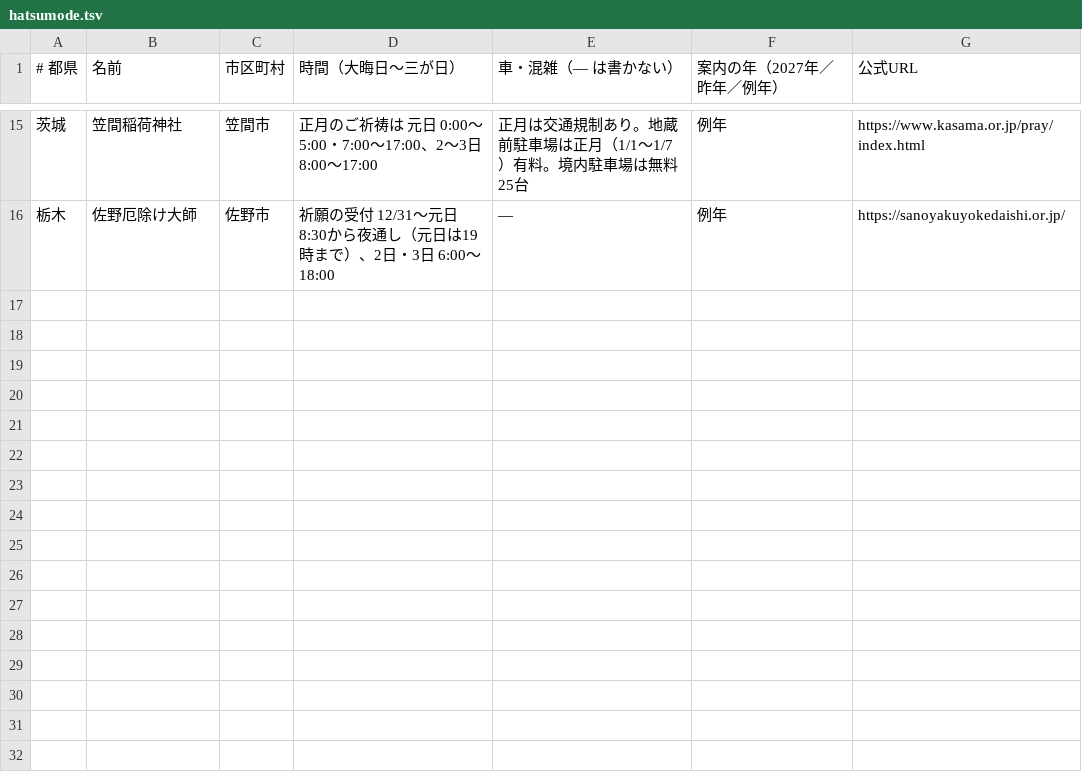
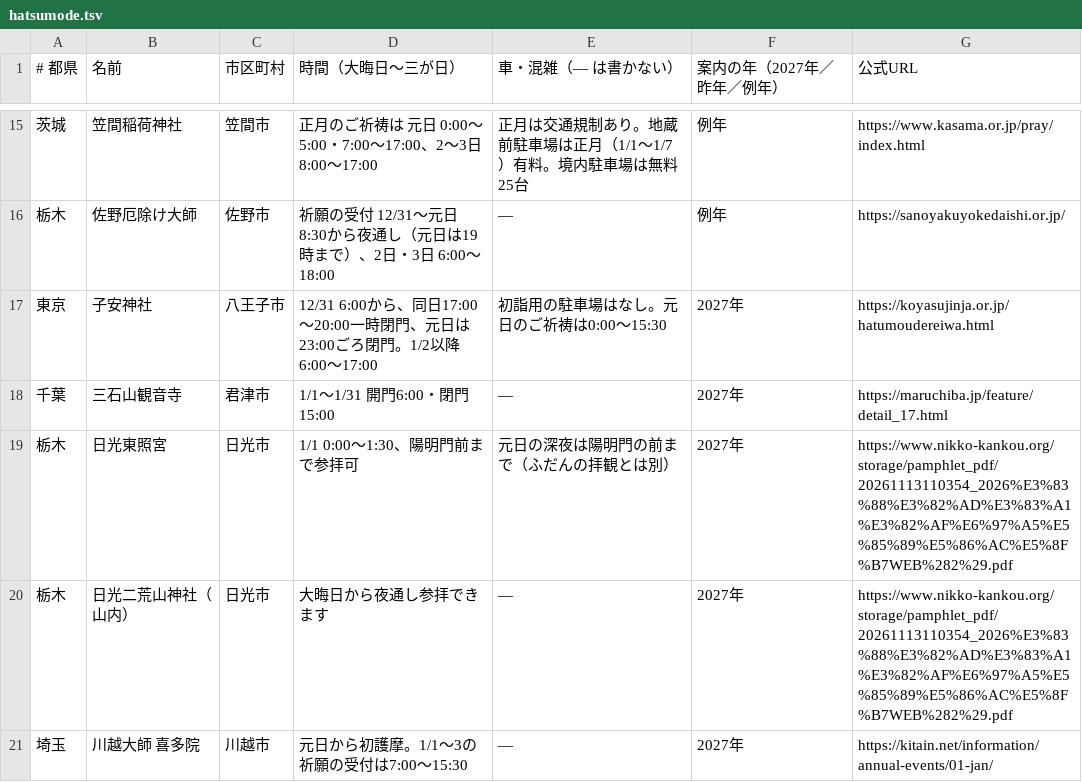
Before and after one commit to oreusa/akari-auto, a TSV file: data/hatsumode.tsv, drawn as a sheet; only a part is shown, gaps mark what is left out; the diff names each change by its address in the sheet, - before the commit and + after, or states it on an @@ line.

```diff
--- a/data/hatsumode.tsv
+++ b/data/hatsumode.tsv
+row 17: 東京 | 子安神社 | 八王子市 | 12/31 6:00から、同日17:00〜20:00一時閉門、元日は23:00ごろ閉門。1/2以降6:00〜17:00 | 初詣用の駐車場はなし。元日のご祈祷は0:00〜15:30 | 2027年 | https://koyasujinja.or.jp/hatumoudereiwa.html
+row 18: 千葉 | 三石山観音寺 | 君津市 | 1/1〜1/31 開門6:00・閉門15:00 | — | 2027年 | https://maruchiba.jp/feature/detail_17.html
+row 19: 栃木 | 日光東照宮 | 日光市 | 1/1 0:00〜1:30、陽明門前まで参拝可 | 元日の深夜は陽明門の前まで（ふだんの拝観とは別） | 2027年 | https://www.nikko-kankou.org/storage/pamphlet_pdf/20261113110354_2026%E3%83%88%E3%82%AD%E3%83%A1%E3%82%AF%E6%97%A5%E5%85%89%E5%86%AC%E5%8F%B7WEB%282%29.pdf
+row 20: 栃木 | 日光二荒山神社（山内） | 日光市 | 大晦日から夜通し参拝できます | — | 2027年 | https://www.nikko-kankou.org/storage/pamphlet_pdf/20261113110354_2026%E3%83%88%E3%82%AD%E3%83%A1%E3%82%AF%E6%97%A5%E5%85%89%E5%86%AC%E5%8F%B7WEB%282%29.pdf
+row 21: 埼玉 | 川越大師 喜多院 | 川越市 | 元日から初護摩。1/1〜3の祈願の受付は7:00〜15:30 | — | 2027年 | https://kitain.net/information/annual-events/01-jan/
```
Also changed, not shown: data/nenmatsu/gomi.tsv, 1 other file.
